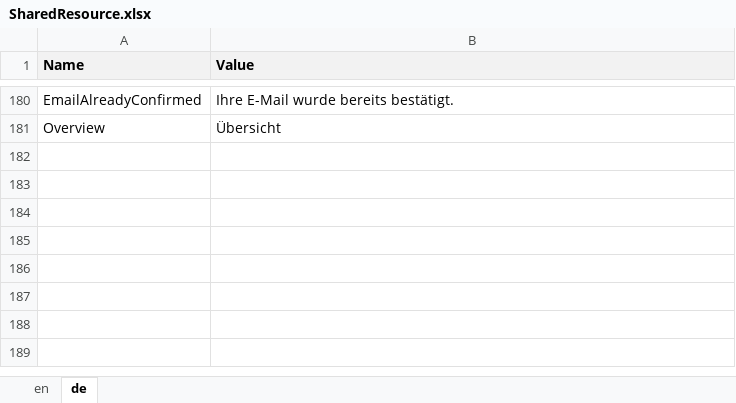
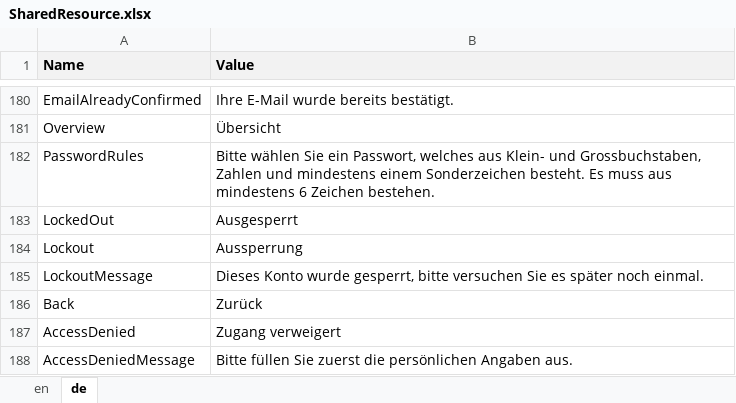
Before and after one commit to theodoracatos/vitae, an Excel workbook: Vitae/Library/Resources/SharedResource.xlsx, sheet de, drawn as a sheet; only a part is shown, gaps mark what is left out; values as stored, in another font and other column widths than the file's, no borders; the diff names each change by its address in the sheet, - before the commit and + after, or states it on an @@ line.

Commit message:
Access denied messages added

```diff
--- a/Vitae/Library/Resources/SharedResource.xlsx (sheet de)
+++ b/Vitae/Library/Resources/SharedResource.xlsx (sheet de)
+row 182: PasswordRules | Bitte wählen Sie ein Passwort, welches aus Klein- und Grossbuchstaben, Zahlen und mindestens einem Sonderzeichen besteht. Es muss aus mindestens 6 Zeichen bestehen.
+row 183: LockedOut | Ausgesperrt
+row 184: Lockout | Aussperrung
+row 185: LockoutMessage | Dieses Konto wurde gesperrt, bitte versuchen Sie es später noch einmal.
+row 186: Back | Zurück
+row 187: AccessDenied | Zugang verweigert
+row 188: AccessDeniedMessage | Bitte füllen Sie zuerst die persönlichen Angaben aus.
```
Also changed, not shown: sheet en, 20 other files.
